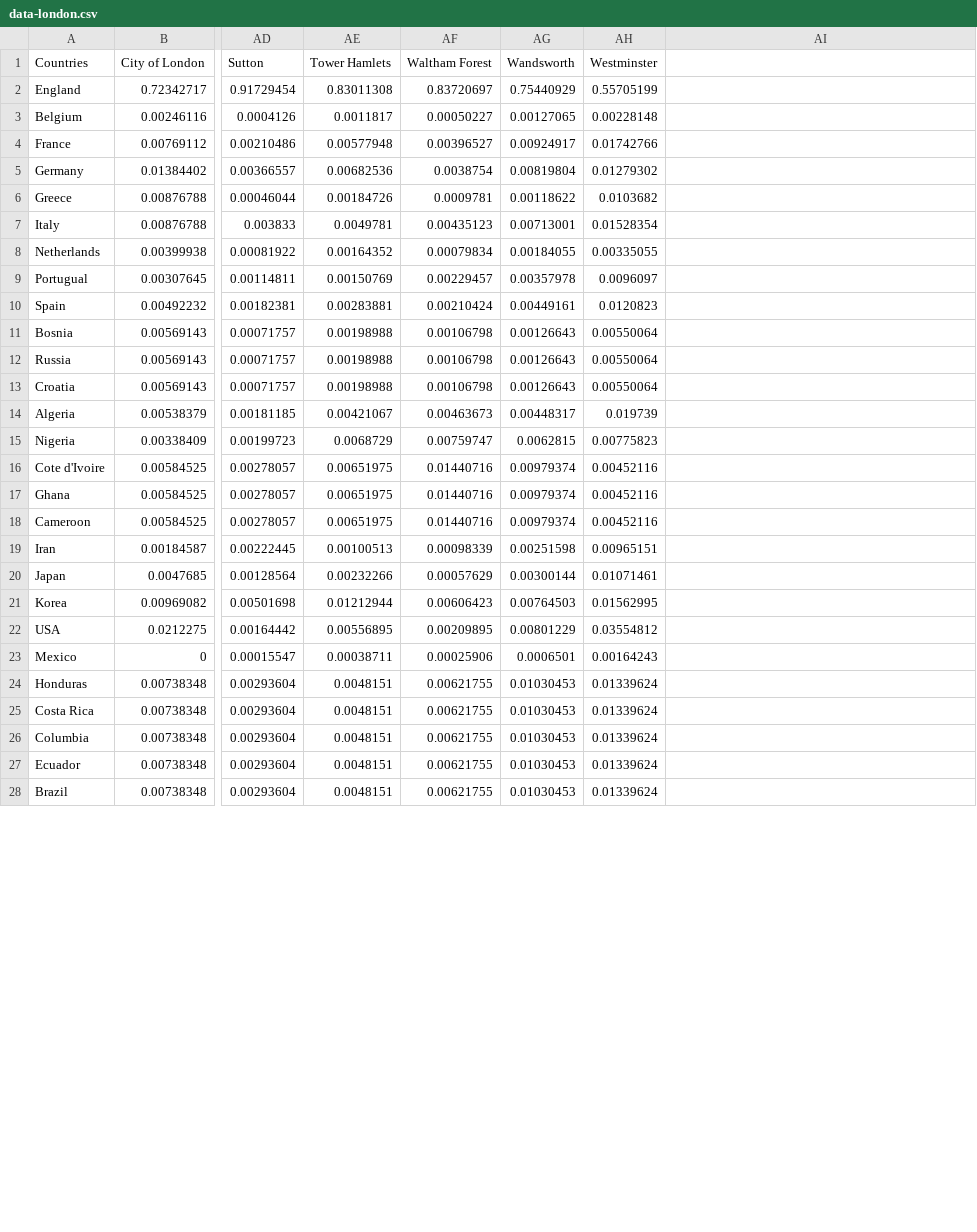
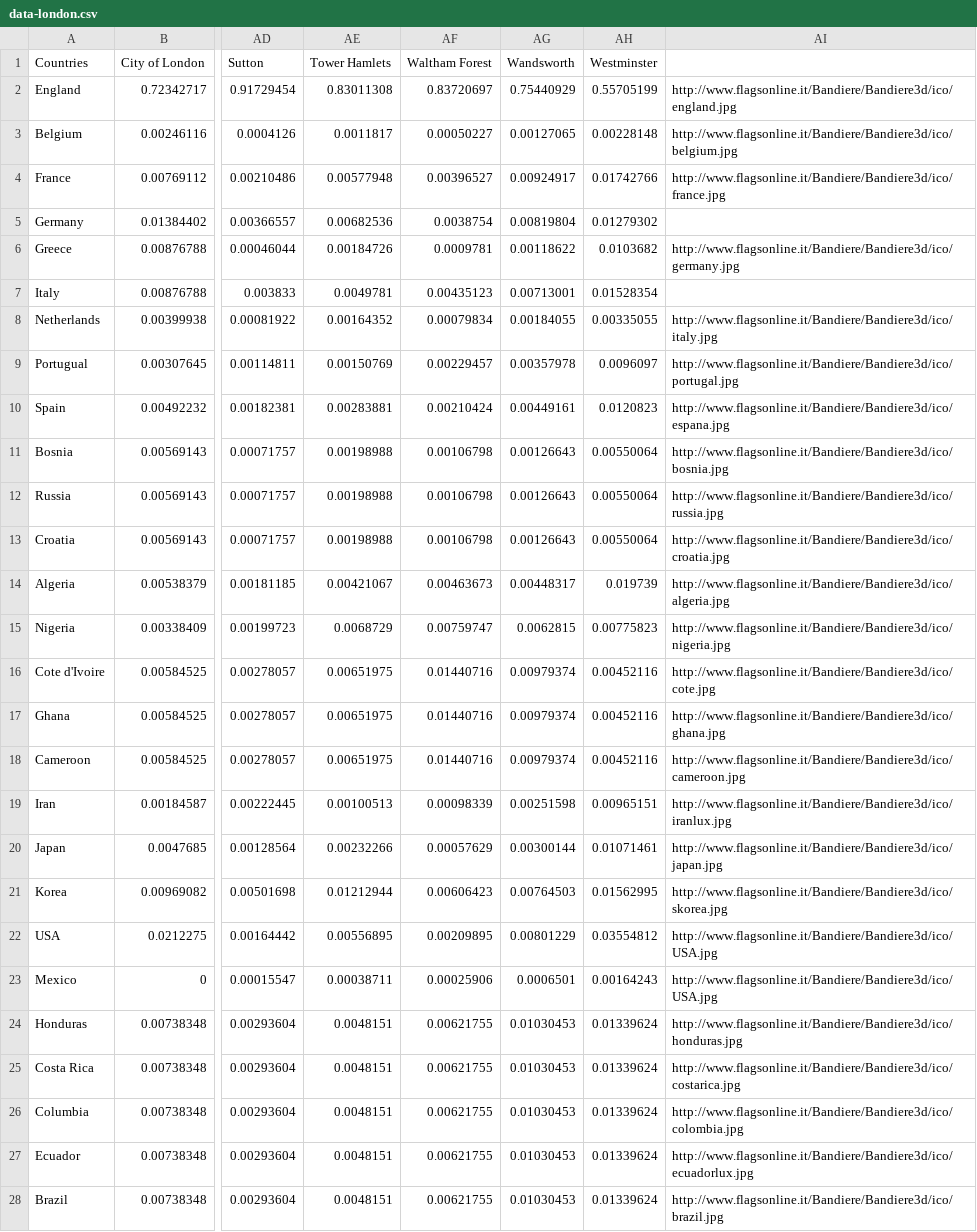
Before and after one commit to scarerkite/football_hackathon, a CSV file: lib/assets/data-london.csv, drawn as a sheet; only a part is shown, gaps mark what is left out; the diff covers the shown part only; the diff names each change by its address in the sheet, - before the commit and + after, or states it on an @@ line.

```diff
--- a/lib/assets/data-london.csv
+++ b/lib/assets/data-london.csv
-AI2: (empty)
+AI2: http://www.flagsonline.it/Bandiere/Bandiere3d/ico/england.jpg
-AI3: (empty)
+AI3: http://www.flagsonline.it/Bandiere/Bandiere3d/ico/belgium.jpg
-AI4: (empty)
+AI4: http://www.flagsonline.it/Bandiere/Bandiere3d/ico/france.jpg
-AI6: (empty)
+AI6: http://www.flagsonline.it/Bandiere/Bandiere3d/ico/germany.jpg
-AI8: (empty)
+AI8: http://www.flagsonline.it/Bandiere/Bandiere3d/ico/italy.jpg
-AI9: (empty)
+AI9: http://www.flagsonline.it/Bandiere/Bandiere3d/ico/portugal.jpg
-AI10: (empty)
+AI10: http://www.flagsonline.it/Bandiere/Bandiere3d/ico/espana.jpg
-AI11: (empty)
+AI11: http://www.flagsonline.it/Bandiere/Bandiere3d/ico/bosnia.jpg
-AI12: (empty)
+AI12: http://www.flagsonline.it/Bandiere/Bandiere3d/ico/russia.jpg
-AI13: (empty)
+AI13: http://www.flagsonline.it/Bandiere/Bandiere3d/ico/croatia.jpg
-AI14: (empty)
+AI14: http://www.flagsonline.it/Bandiere/Bandiere3d/ico/algeria.jpg
-AI15: (empty)
+AI15: http://www.flagsonline.it/Bandiere/Bandiere3d/ico/nigeria.jpg
-AI16: (empty)
+AI16: http://www.flagsonline.it/Bandiere/Bandiere3d/ico/cote.jpg
-AI17: (empty)
+AI17: http://www.flagsonline.it/Bandiere/Bandiere3d/ico/ghana.jpg
-AI18: (empty)
+AI18: http://www.flagsonline.it/Bandiere/Bandiere3d/ico/cameroon.jpg
-AI19: (empty)
+AI19: http://www.flagsonline.it/Bandiere/Bandiere3d/ico/iranlux.jpg
-AI20: (empty)
+AI20: http://www.flagsonline.it/Bandiere/Bandiere3d/ico/japan.jpg
-AI21: (empty)
+AI21: http://www.flagsonline.it/Bandiere/Bandiere3d/ico/skorea.jpg
-AI22:AI23: (empty)
+AI22:AI23: http://www.flagsonline.it/Bandiere/Bandiere3d/ico/USA.jpg
-AI24: (empty)
+AI24: http://www.flagsonline.it/Bandiere/Bandiere3d/ico/honduras.jpg
-AI25: (empty)
+AI25: http://www.flagsonline.it/Bandiere/Bandiere3d/ico/costarica.jpg
-AI26: (empty)
+AI26: http://www.flagsonline.it/Bandiere/Bandiere3d/ico/colombia.jpg
-AI27: (empty)
+AI27: http://www.flagsonline.it/Bandiere/Bandiere3d/ico/ecuadorlux.jpg
-AI28: (empty)
+AI28: http://www.flagsonline.it/Bandiere/Bandiere3d/ico/brazil.jpg
```
Also changed, not shown: 5 edited cells elsewhere in this file, 5 other files.
